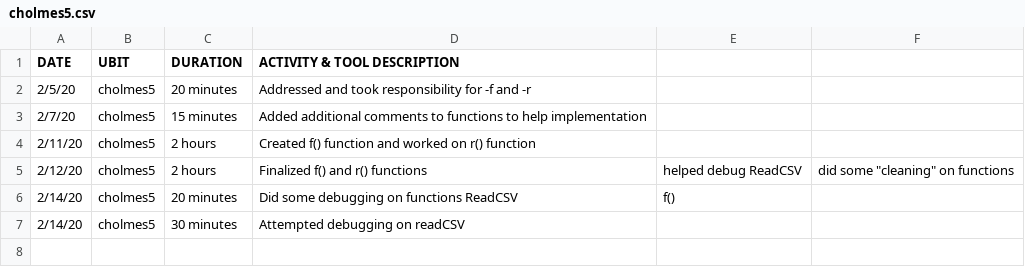
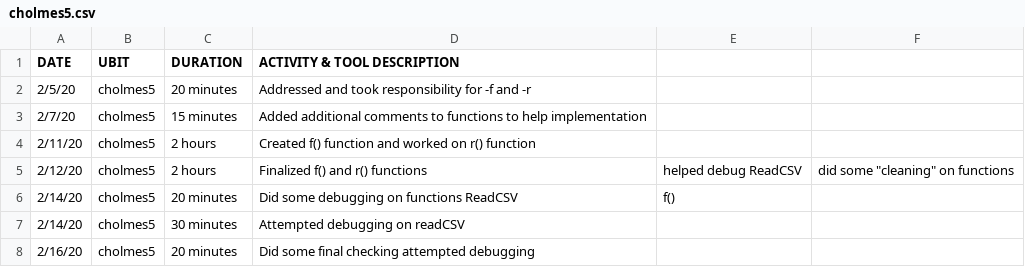
Before and after one commit to JordanClemons/306PRE_project, a CSV file: cholmes5.csv, drawn as a sheet; the diff names each change by its address in the sheet, - before the commit and + after, or states it on an @@ line.

```diff
--- a/cholmes5.csv
+++ b/cholmes5.csv
+row 8: 2/16/20 | cholmes5 | 20 minutes | Did some final checking attempted debugging
```
Also changed, not shown: 1 other file.
